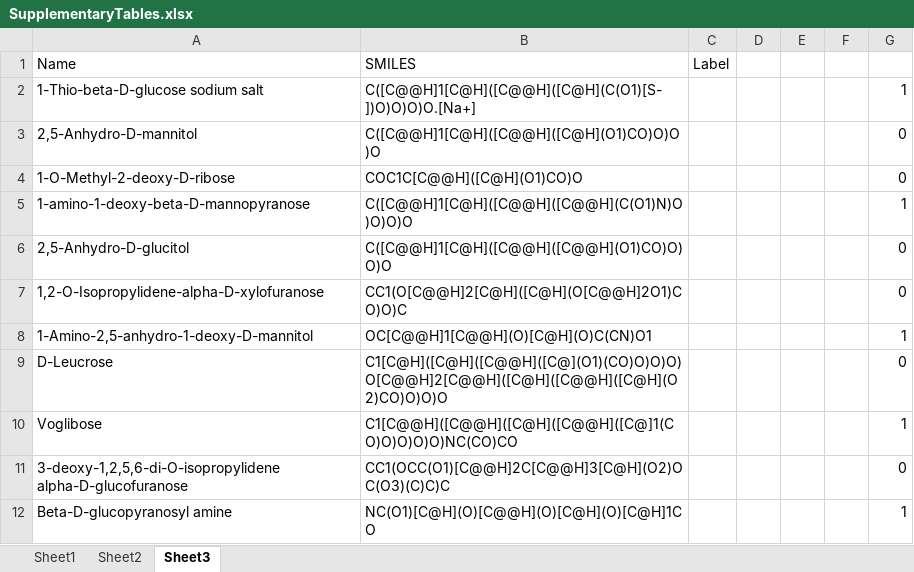
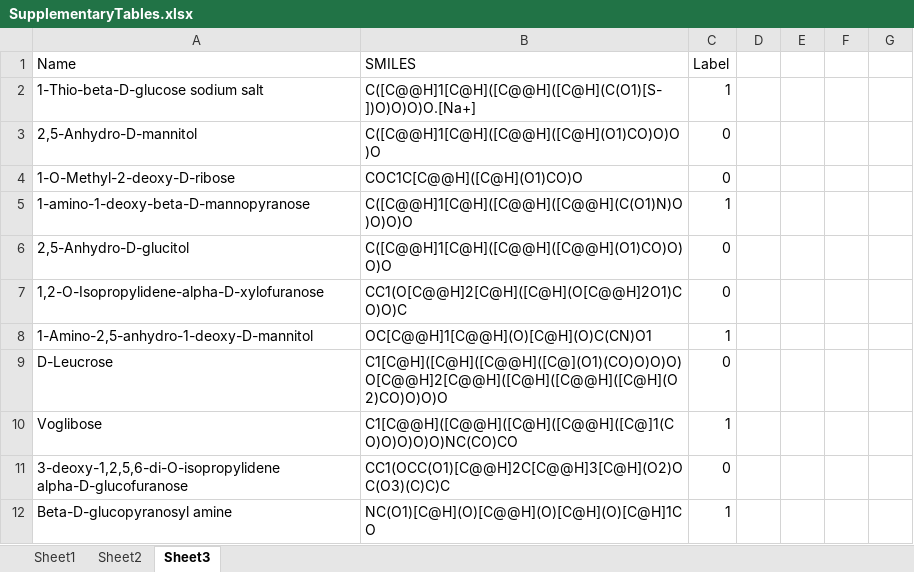
Before and after one commit to Ryan-Abramowitz/MoleculeBinding, an Excel workbook: SupplementaryTables.xlsx, sheet Sheet3, drawn as a sheet; values as stored, in another font and other column widths than the file's, no borders; the diff names each change by its address in the sheet, - before the commit and + after, or states it on an @@ line.

Commit message:
Fixed column on excell sheet

```diff
--- a/SupplementaryTables.xlsx (sheet Sheet3)
+++ b/SupplementaryTables.xlsx (sheet Sheet3)
-C2 (Label): (empty)
+C2 (Label): 1
-G2: 1
+G2: (empty)
-C3:C4 (Label): (empty)
+C3:C4 (Label): 0
-G3:G4: 0
+G3:G4: (empty)
-C5 (Label): (empty)
+C5 (Label): 1
-G5: 1
+G5: (empty)
-C6:C7 (Label): (empty)
+C6:C7 (Label): 0
-G6:G7: 0
+G6:G7: (empty)
-C8 (Label): (empty)
+C8 (Label): 1
-G8: 1
+G8: (empty)
-C9 (Label): (empty)
+C9 (Label): 0
-G9: 0
+G9: (empty)
-C10 (Label): (empty)
+C10 (Label): 1
-G10: 1
+G10: (empty)
-C11 (Label): (empty)
+C11 (Label): 0
-G11: 0
+G11: (empty)
-C12 (Label): (empty)
+C12 (Label): 1
-G12: 1
+G12: (empty)
```
